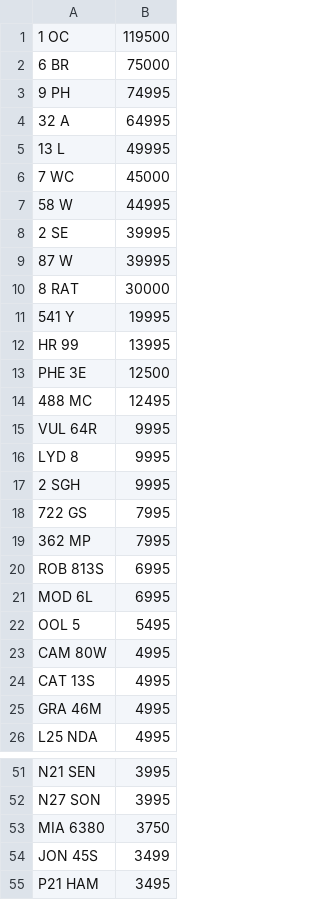
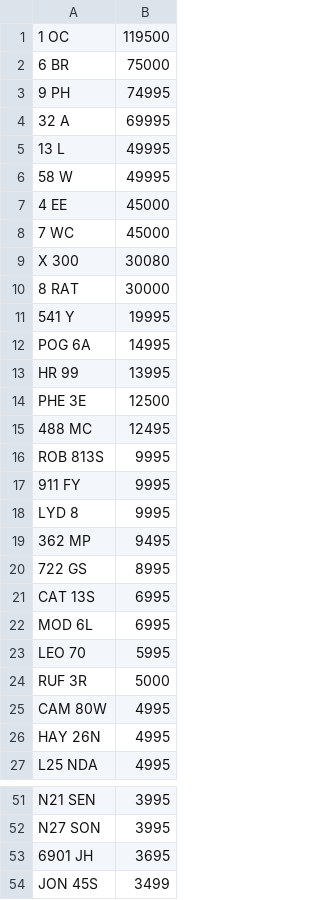
Before and after one commit to martinsumner/simplyreg, a CSV file: csv/REGPLATES_NOVAT_300.CSV, drawn as a sheet; only a part is shown, gaps mark what is left out; the shorter side is filled out with more unchanged rows; the diff covers the shown part only.

Commit message:
Update REGPLATES_NOVAT_300.CSV

```diff
--- a/csv/REGPLATES_NOVAT_300.CSV
+++ b/csv/REGPLATES_NOVAT_300.CSV
@@ -3,10 +3,11 @@
 9 PH,74995
-32 A,64995
+32 A,69995
 13 L,49995
+58 W,49995
+4 EE,45000
 7 WC,45000
-58 W,44995
-2 SE,39995
-87 W,39995
+X 300,30080
 8 RAT,30000
 541 Y,19995
+POG 6A,14995
 HR 99,13995
@@ -14,13 +15,13 @@ PHE 3E,12500
 488 MC,12495
-VUL 64R,9995
+ROB 813S,9995
+911 FY,9995
 LYD 8,9995
-2 SGH,9995
-722 GS,7995
-362 MP,7995
-ROB 813S,6995
+362 MP,9495
+722 GS,8995
+CAT 13S,6995
 MOD 6L,6995
-OOL 5,5495
+LEO 70,5995
+RUF 3R,5000
 CAM 80W,4995
-CAT 13S,4995
-GRA 46M,4995
+HAY 26N,4995
 L25 NDA,4995
@@ -52,3 +52,3 @@ N21 SEN,3995
 N27 SON,3995
-MIA 6380,3750
+6901 JH,3695
 JON 45S,3499
```
Also changed, not shown: 1 added row and 6 removed rows elsewhere in this file.
